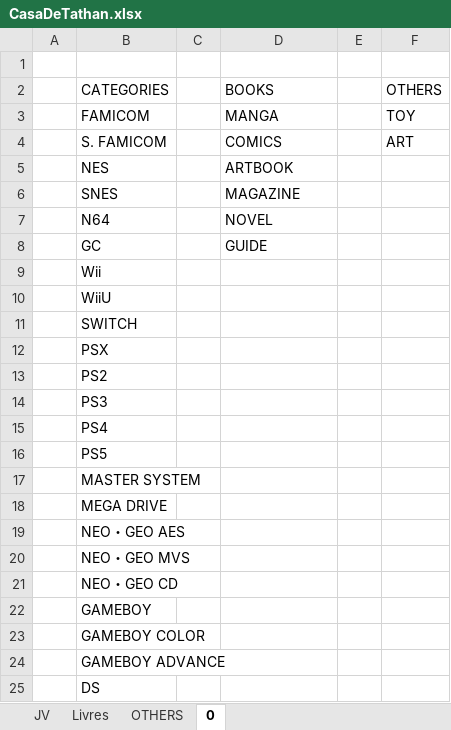
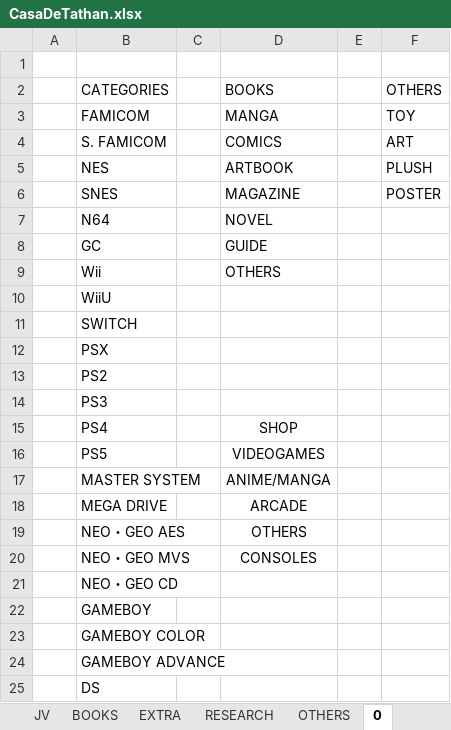
Before and after one commit to TheBloodstomper/tathanscollection, an Excel workbook: CasaDeTathan.xlsx, sheet 0, drawn as a sheet; only a part is shown; values as stored, in another font and other column widths than the file's, no borders; table styles not drawn; the diff names each change by its address in the sheet, - before the commit and + after, or states it on an @@ line.

```diff
--- a/CasaDeTathan.xlsx (sheet 0)
+++ b/CasaDeTathan.xlsx (sheet 0)
-sheet tab: Livres
+sheet tab: BOOKS
+sheet tab: EXTRA
+sheet tab: RESEARCH
-F5: (empty)
+F5: PLUSH
-F6: (empty)
+F6: POSTER
-D9: (empty)
+D9: OTHERS
-D15: (empty)
+D15: SHOP
-D16: (empty)
+D16: VIDEOGAMES
-D17: (empty)
+D17: ANIME/MANGA
-D18: (empty)
+D18: ARCADE
-D19: (empty)
+D19: OTHERS
-D20: (empty)
+D20: CONSOLES
```
Also changed, not shown: 11 other files.
